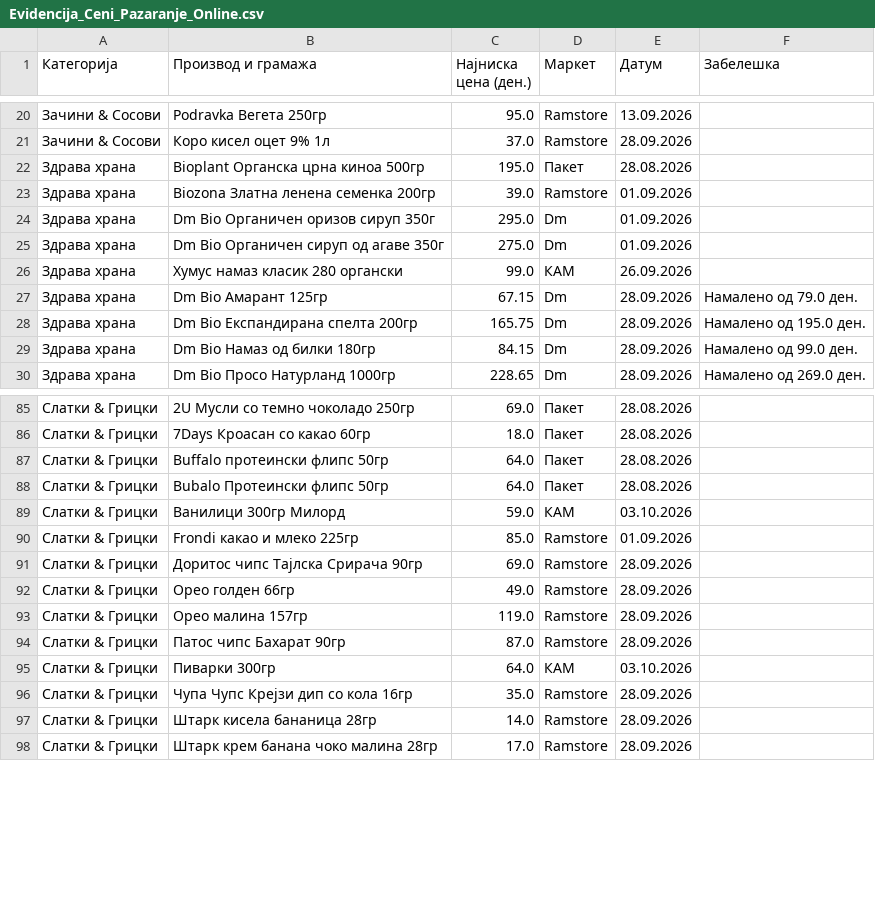
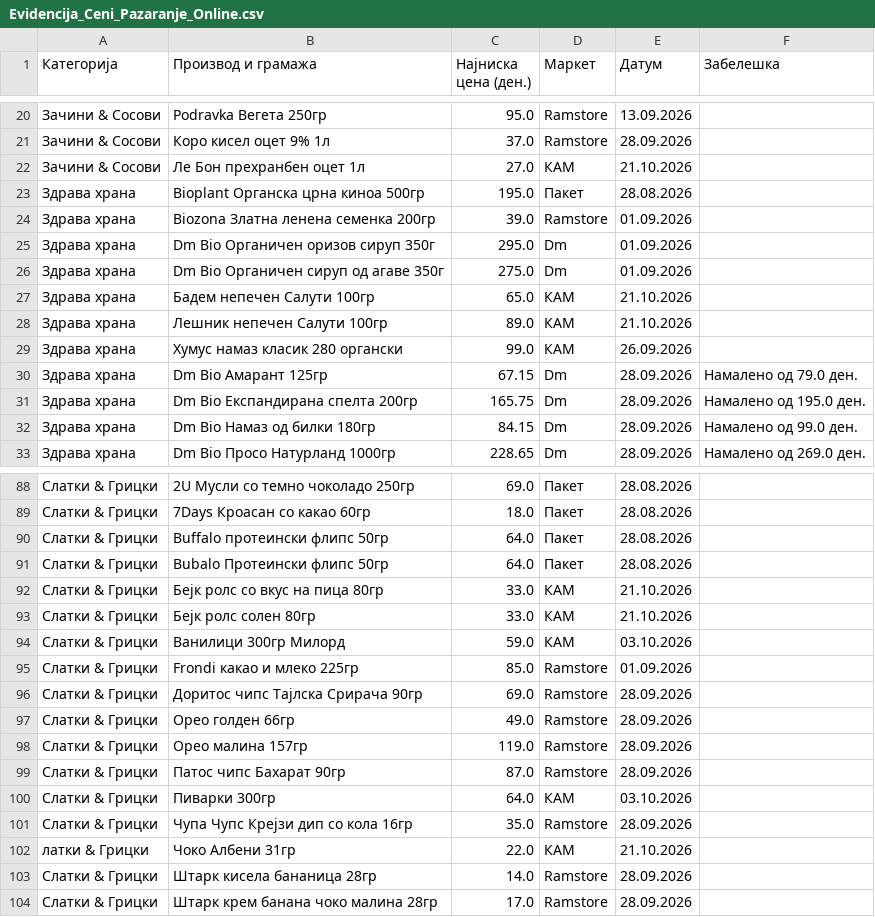
Before and after one commit to pikselteam/Ceni, a CSV file: Evidencija_Ceni_Pazaranje_Online.csv, drawn as a sheet; only a part is shown, gaps mark what is left out.

Commit message:
Update Evidencija_Ceni_Pazaranje_Online.csv

```diff
--- a/Evidencija_Ceni_Pazaranje_Online.csv
+++ b/Evidencija_Ceni_Pazaranje_Online.csv
@@ -21,2 +21,3 @@
 Зачини & Сосови,Коро кисел оцет 9% 1л,37.0,Ramstore,28.09.2026,
+Зачини & Сосови,Ле Бон прехранбен оцет 1л,27.0,КАМ,21.10.2026,
 Здрава храна,Bioplant Органска црна киноа 500гр,195.0,Пакет,28.08.2026,
@@ -25,2 +26,4 @@
 Здрава храна,Dm Bio Органичен сируп од агаве 350г,275.0,Dm,01.09.2026,
+Здрава храна,Бадем непечен Салути 100гр,65.0,КАМ,21.10.2026,
+Здрава храна,Лешник непечен Салути 100гр,89.0,КАМ,21.10.2026,
 Здрава храна,Хумус намаз класик 280 органски,99.0,КАМ,26.09.2026,
@@ -88,2 +91,4 @@
 Слатки & Грицки,Bubalo Протеински флипс 50гр,64.0,Пакет,28.08.2026,
+Слатки & Грицки,Бејк ролс со вкус на пица 80гр,33.0,КАМ,21.10.2026,
+Слатки & Грицки,Бејк ролс солен 80гр,33.0,КАМ,21.10.2026,
 Слатки & Грицки,Ванилици 300гр Милорд,59.0,КАМ,03.10.2026,
@@ -96,2 +101,3 @@
 Слатки & Грицки,Чупа Чупс Крејзи дип со кола 16гр,35.0,Ramstore,28.09.2026,
+латки & Грицки,Чоко Албени 31гр,22.0,КАМ,21.10.2026,
 Слатки & Грицки,Штарк кисела бананица 28гр,14.0,Ramstore,28.09.2026,
```
